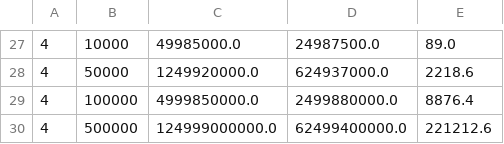
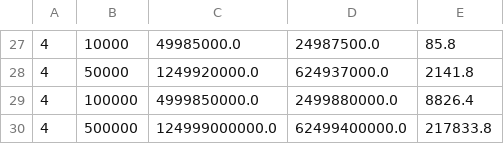
Before and after one commit to caiosdeo/Trabalho-ED-II, a CSV file: processamento/tratadosCenario3.csv, drawn as a sheet; only a part is shown, gaps mark what is left out; the diff covers the shown part only.

```diff
--- a/processamento/tratadosCenario3.csv
+++ b/processamento/tratadosCenario3.csv
@@ -27,4 +27,4 @@
-4,10000,49985000.0,24987500.0,89.0
-4,50000,1249920000.0,624937000.0,2218.6
-4,100000,4999850000.0,2499880000.0,8876.4
-4,500000,124999000000.0,62499400000.0,221212.6
+4,10000,49985000.0,24987500.0,85.8
+4,50000,1249920000.0,624937000.0,2141.8
+4,100000,4999850000.0,2499880000.0,8826.4
+4,500000,124999000000.0,62499400000.0,217833.8
```
Also changed, not shown: 12 added rows, 12 removed rows and 8 edited cells elsewhere in this file, 4 other files.
